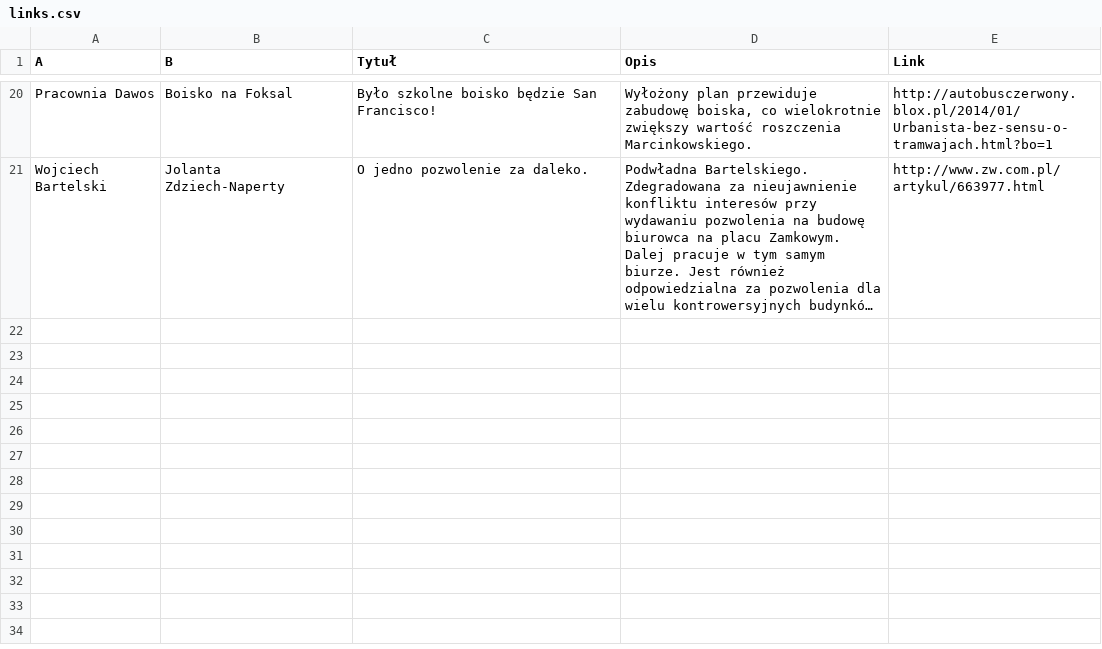
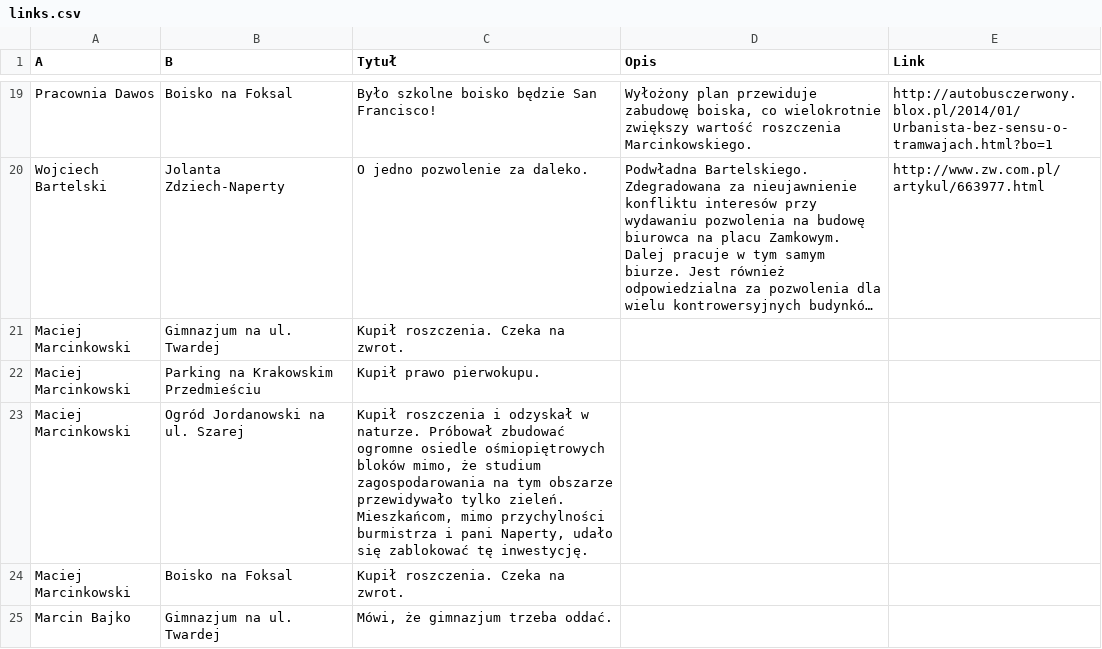
Before and after one commit to miastojestnasze/warszawska-mapa-reprywatyzacji, a CSV file: data/links.csv, drawn as a sheet; only a part is shown, gaps mark what is left out; long unchanged cells end in …; the diff covers the shown part only; the diff names each change by its address in the sheet, - before the commit and + after, or states it on an @@ line.

```diff
--- a/data/links.csv
+++ b/data/links.csv
+row 21: Maciej Marcinkowski | Gimnazjum na ul. Twardej | Kupił roszczenia. Czeka na zwrot.
+row 22: Maciej Marcinkowski | Parking na Krakowskim Przedmieściu | Kupił prawo pierwokupu.
+row 23: Maciej Marcinkowski | Ogród Jordanowski na ul. Szarej | Kupił roszczenia i odzyskał w naturze. Próbował zbudować ogromne osiedle ośmiopiętrowych bloków mimo, że studium zagospodarowania na tym obszarze przewidywało tylko zieleń. Mieszkańcom, mimo przychylności burmistrza i pani Naperty, udało się zablokować tę inwestycję.
+row 24: Maciej Marcinkowski | Boisko na Foksal | Kupił roszczenia. Czeka na zwrot.
+row 25: Marcin Bajko | Gimnazjum na ul. Twardej | Mówi, że gimnazjum trzeba oddać.
```
Also changed, not shown: 5 added rows, 1 removed row and 2 edited cells elsewhere in this file, data/figures.csv, 5 other files.
